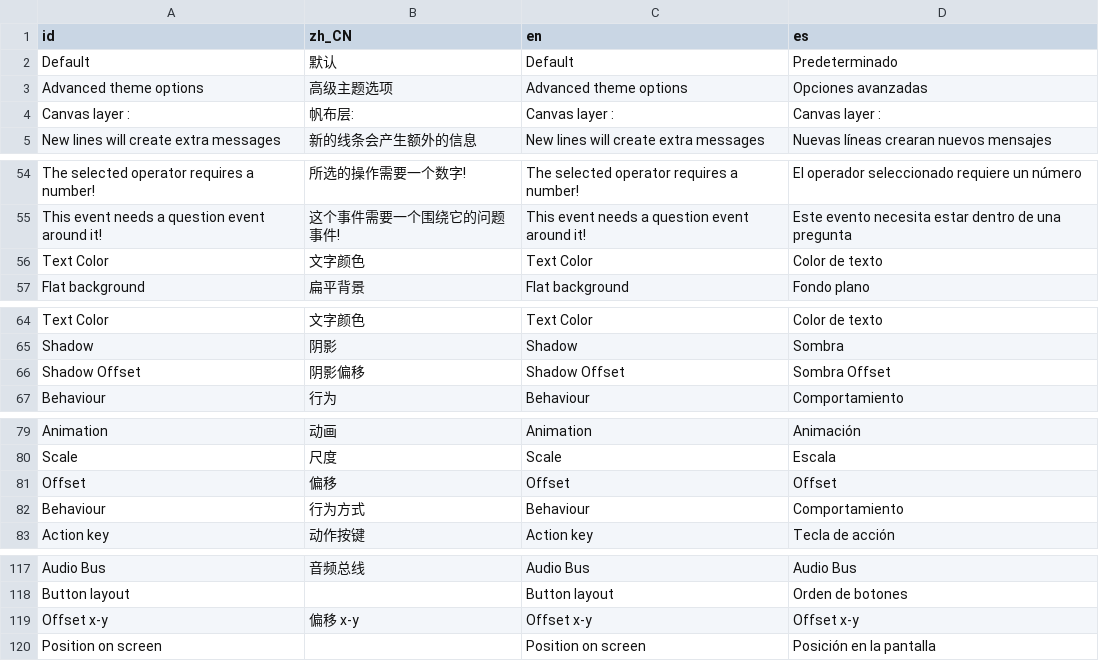
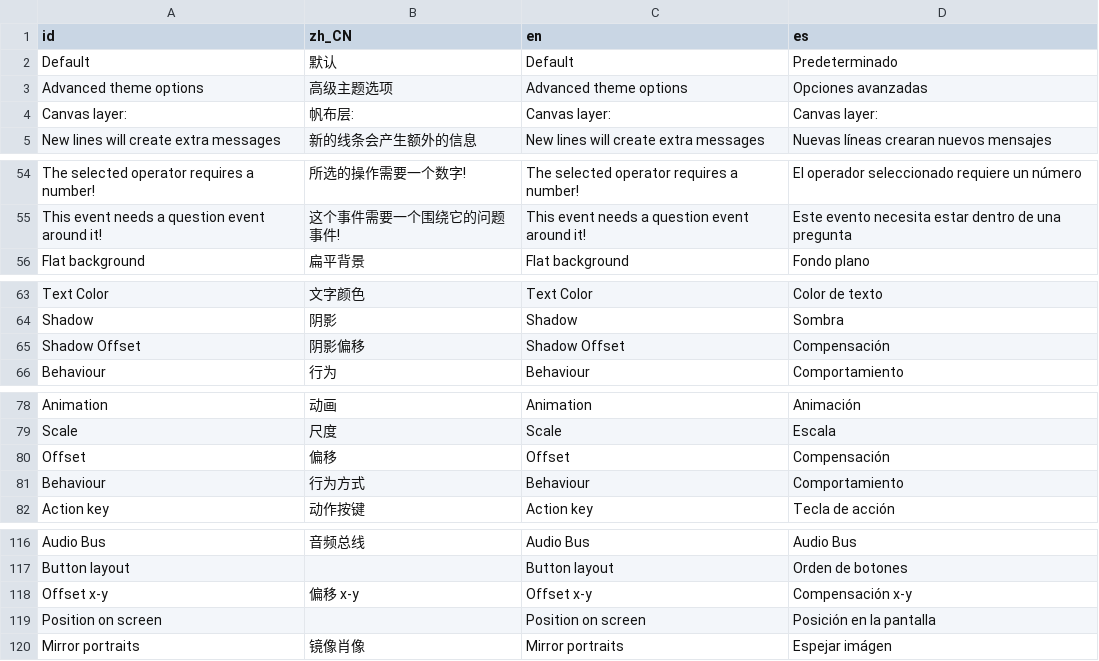
Before and after one commit to dialogic-godot/dialogic, a CSV file: addons/dialogic/Localization/dialogic.csv, drawn as a sheet; only a part is shown, gaps mark what is left out.

Commit message:
Improving the translation of labels from the inspector using the new TLabel node instead of code.

```diff
--- a/addons/dialogic/Localization/dialogic.csv
+++ b/addons/dialogic/Localization/dialogic.csv
@@ -3,3 +3,3 @@ Default,默认,Default,Predeterminado
 Advanced theme options,高级主题选项,Advanced theme options,Opciones avanzadas
-Canvas layer :,帆布层:,Canvas layer :,Canvas layer :
+Canvas layer:,帆布层:,Canvas layer:,Canvas layer:
 New lines will create extra messages,新的线条会产生额外的信息,New lines will create extra messages,Nuevas líneas crearan nuevos mensajes
@@ -55,3 +55,2 @@ The selected operator requires a number!,所选的操作需要一个数字!,The
 This event needs a question event around it!,这个事件需要一个围绕它的问题事件!,This event needs a question event around it!,Este evento necesita estar dentro de una pregunta
-Text Color ,文字颜色 ,Text Color ,Color de texto
 Flat background,扁平背景,Flat background,Fondo plano
@@ -65,3 +64,3 @@ Text Color,文字颜色,Text Color,Color de texto
 Shadow,阴影,Shadow,Sombra
-Shadow Offset,阴影偏移,Shadow Offset,Sombra Offset
+Shadow Offset,阴影偏移,Shadow Offset,Compensación
 Behaviour,行为,Behaviour,Comportamiento
@@ -80,3 +79,3 @@ Animation,动画,Animation,Animación
 Scale,尺度,Scale,Escala
-Offset,偏移,Offset,Offset
+Offset,偏移,Offset,Compensación
 Behaviour,行为方式,Behaviour,Comportamiento
@@ -118,3 +117,4 @@ Audio Bus,音频总线,Audio Bus,Audio Bus
 Button layout,,Button layout,Orden de botones
-Offset x-y,偏移 x-y,Offset x-y,Offset x-y
+Offset x-y,偏移 x-y,Offset x-y,Compensación x-y
 Position on screen,,Position on screen,Posición en la pantalla
+Mirror portraits,镜像肖像,Mirror portraits,Espejar imágen
```
Also changed, not shown: 13 other files.
